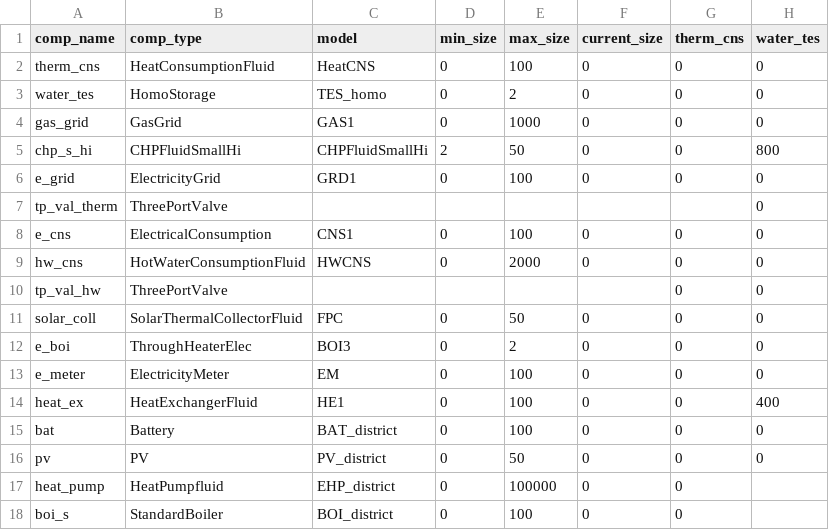
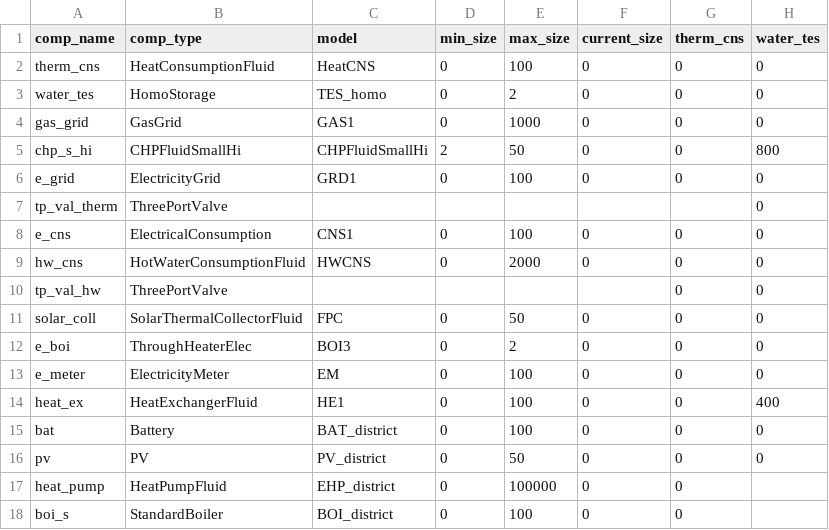
Before and after one commit to RWTH-EBC/BESDOT, a CSV file: data/topology/chp_fluid_small_hi_solar1_all.csv, drawn as a sheet; only a part is shown; the diff names each change by its address in the sheet, - before the commit and + after, or states it on an @@ line.

```diff
--- a/data/topology/chp_fluid_small_hi_solar1_all.csv
+++ b/data/topology/chp_fluid_small_hi_solar1_all.csv
-B17 (comp_type): HeatPumpfluid
+B17 (comp_type): HeatPumpFluid
```
Also changed, not shown: data/topology/chp_fluid_small_hi_solar4_all.csv.
